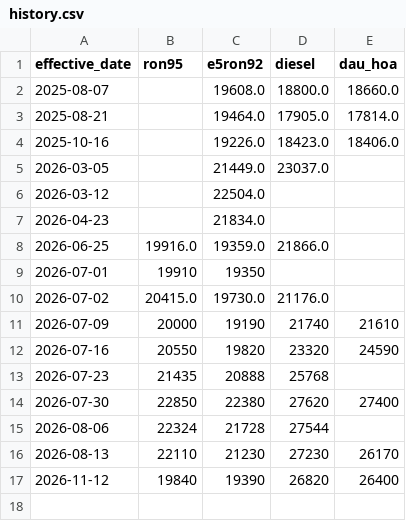
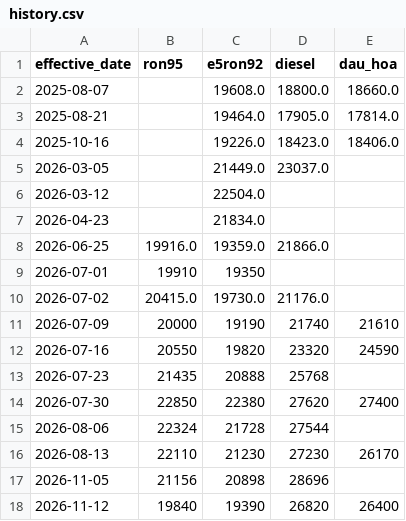
Before and after one commit to Quang-Dobe/Agents-VietName-Finance-Dashboard, a CSV file: data/fuel/history.csv, drawn as a sheet; the diff names each change by its address in the sheet, - before the commit and + after, or states it on an @@ line.

```diff
--- a/data/fuel/history.csv
+++ b/data/fuel/history.csv
+row 17: 2026-11-05 | 21156 | 20898 | 28696
```
Also changed, not shown: data/fx/history.csv, data/gold/history.csv, 8 other files.
